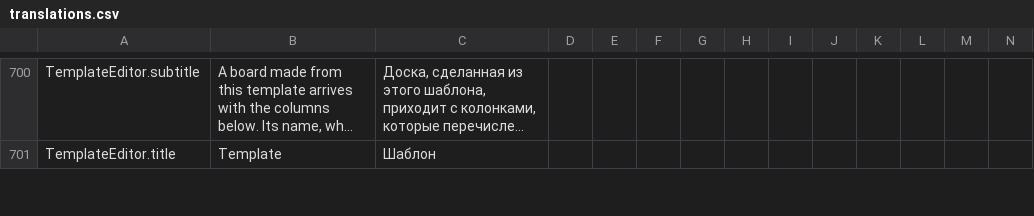
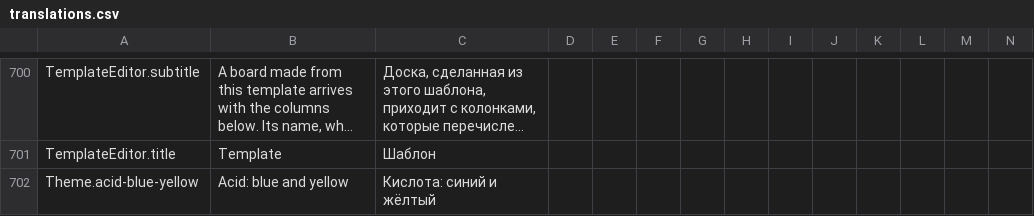
Before and after one commit to artipop/pourquoipas, a CSV file: frontend/i18n/translations.csv, drawn as a sheet; only a part is shown, gaps mark what is left out; long unchanged cells end in …; rows hold the shown columns only; the diff covers the shown part only; the diff names each change by its address in the sheet, - before the commit and + after, or states it on an @@ line.

```diff
--- a/frontend/i18n/translations.csv
+++ b/frontend/i18n/translations.csv
+row 702: Theme.acid-blue-yellow | Acid: blue and yellow | Кислота: синий и жёлтый
```
Also changed, not shown: 3 added rows and 2 edited cells elsewhere in this file, 22 other files.
